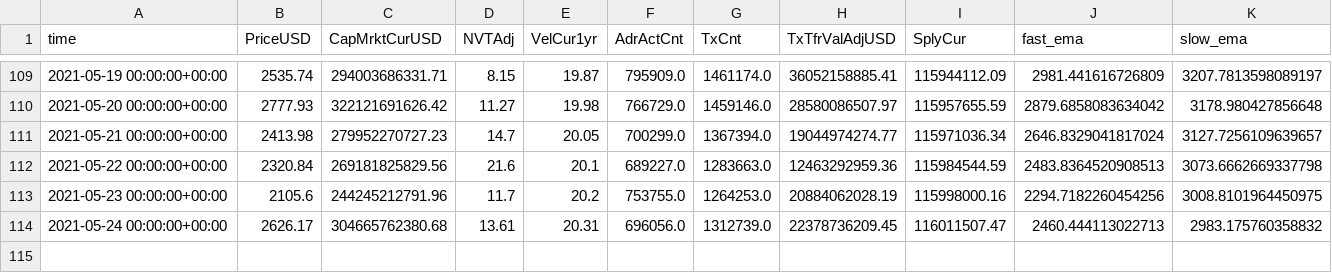
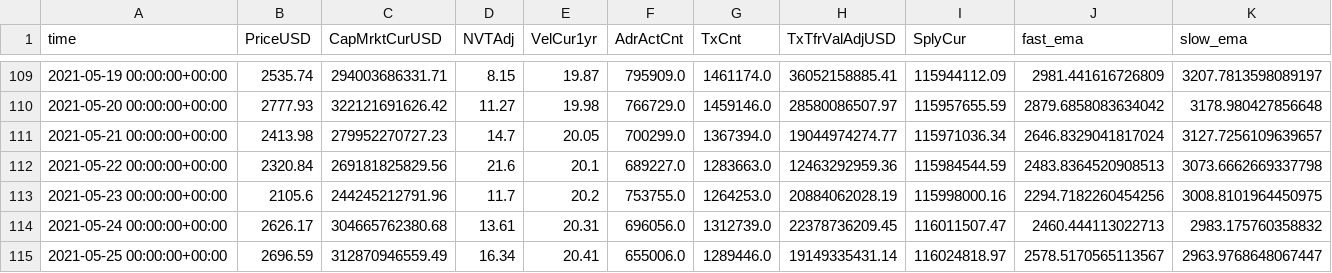
Before and after one commit to dbogatic/crypto-analysis, a CSV file: resources/eth_metrics.csv, drawn as a sheet; only a part is shown, gaps mark what is left out.

Commit message:
edit date to incluse latest market data

```diff
--- a/resources/eth_metrics.csv
+++ b/resources/eth_metrics.csv
@@ -114 +114,2 @@ time,PriceUSD,CapMrktCurUSD,NVTAdj,VelCur1yr,AdrActCnt,TxCnt,TxTfrValAdjUSD,Sply
 2021-05-24 00:00:00+00:00,2626.17,304665762380.68,13.61,20.31,696056.0,1312739.0,22378736209.45,116011507.47,2460.444113022713,2983.175760358832
+2021-05-25 00:00:00+00:00,2696.59,312870946559.49,16.34,20.41,655006.0,1289446.0,19149335431.14,116024818.97,2578.5170565113567,2963.9768648067447
```
Also changed, not shown: resources/btc_metrics.csv, 2 other files.
